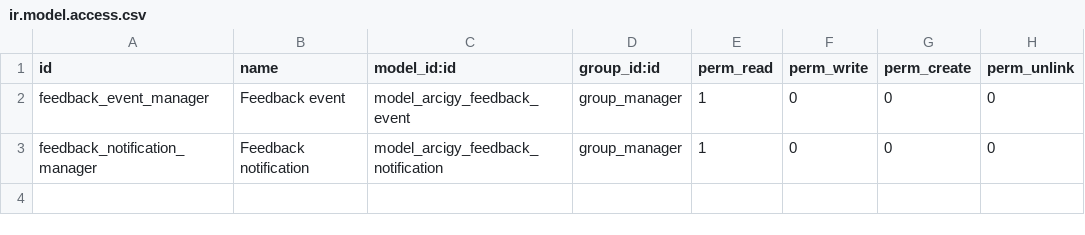
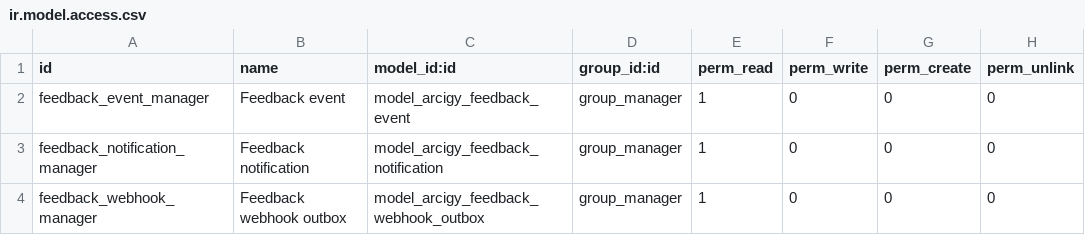
Before and after one commit to arcigy/kitchen_app, a CSV file: odoo-addons/arcigy_feedback/security/ir.model.access.csv, drawn as a sheet.

Commit message:
feat(feedback): capture and deliver signed durable Odoo events

```diff
--- a/odoo-addons/arcigy_feedback/security/ir.model.access.csv
+++ b/odoo-addons/arcigy_feedback/security/ir.model.access.csv
@@ -3 +3,2 @@ feedback_event_manager,Feedback event,model_arcigy_feedback_event,group_manager,
 feedback_notification_manager,Feedback notification,model_arcigy_feedback_notification,group_manager,1,0,0,0
+feedback_webhook_manager,Feedback webhook outbox,model_arcigy_feedback_webhook_outbox,group_manager,1,0,0,0
```
Also changed, not shown: 15 other files.
